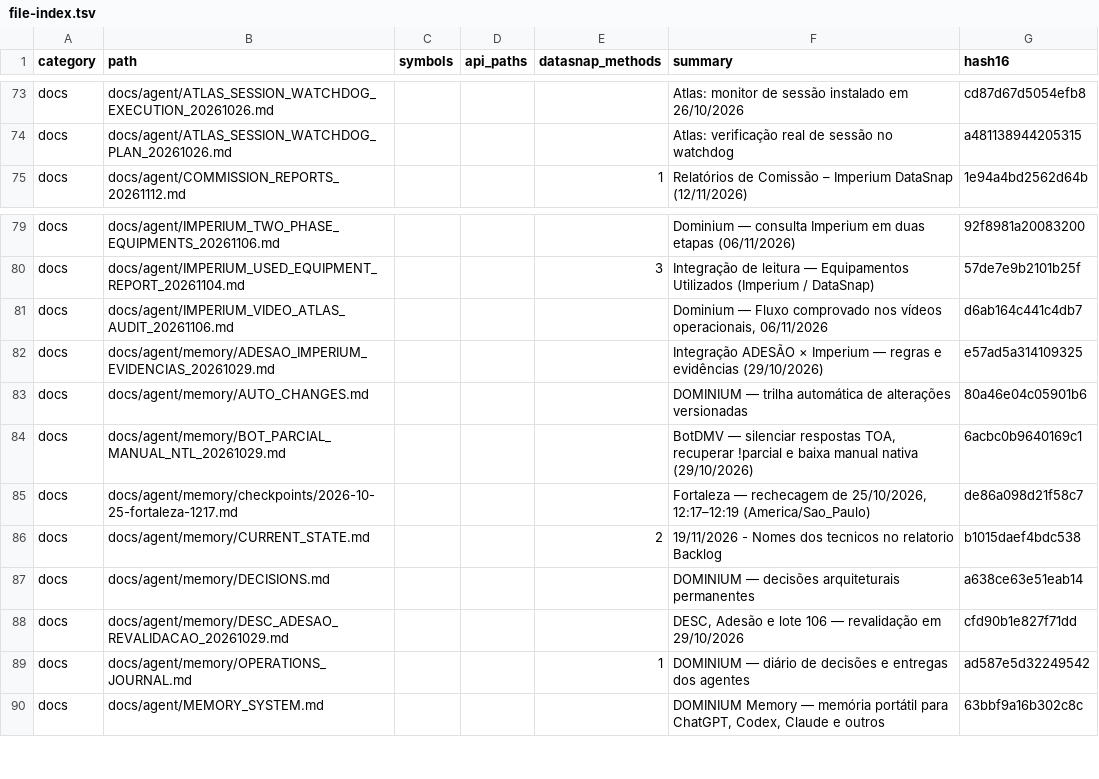
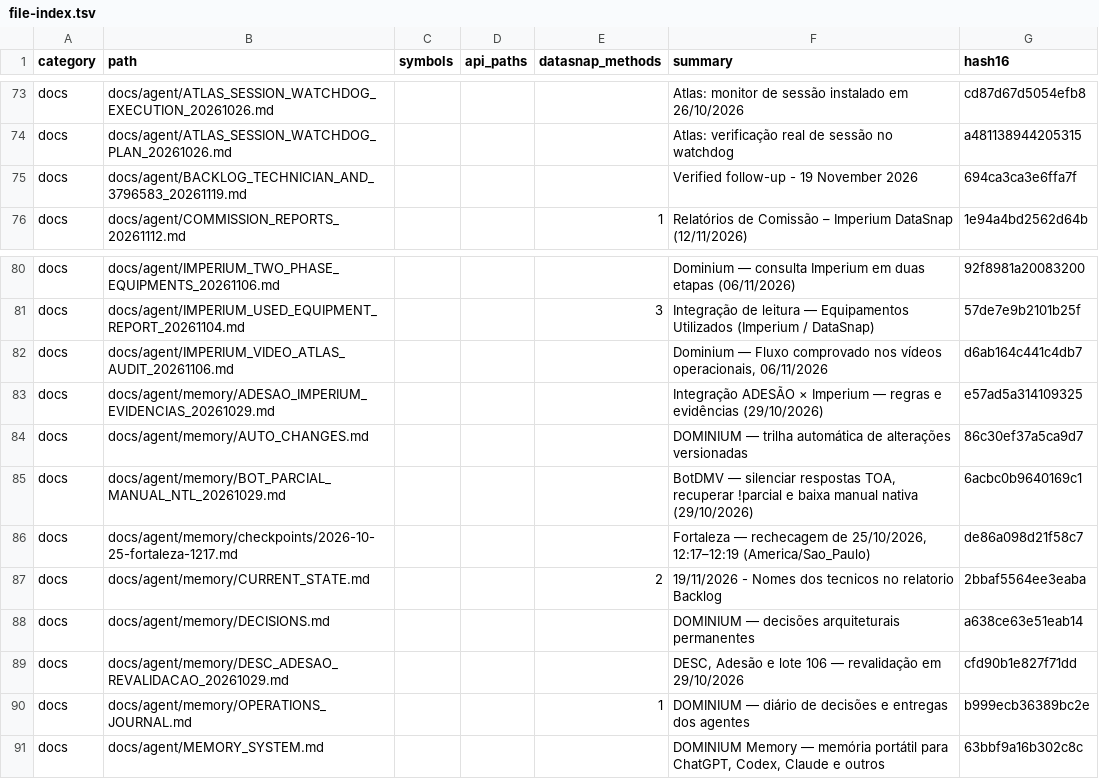
Before and after one commit to clarotechnet/dominium, a TSV file: .dominium/file-index.tsv, drawn as a sheet; only a part is shown, gaps mark what is left out.

Commit message:
docs: record technician mapping and missing-message diagnosis [skip deploy]

```diff
--- a/.dominium/file-index.tsv
+++ b/.dominium/file-index.tsv
@@ -74,2 +74,3 @@ docs	docs/agent/ATLAS_SESSION_WATCHDOG_EXECUTION_20261026.md				Atlas: monitor d
 docs	docs/agent/ATLAS_SESSION_WATCHDOG_PLAN_20261026.md				Atlas: verificação real de sessão no watchdog	a481138944205315
+docs	docs/agent/BACKLOG_TECHNICIAN_AND_3796583_20261119.md				Verified follow-up - 19 November 2026	694ca3ca3e6ffa7f
 docs	docs/agent/COMMISSION_REPORTS_20261112.md			1	Relatórios de Comissão – Imperium DataSnap (12/11/2026)	1e94a4bd2562d64b
@@ -82,9 +83,9 @@ docs	docs/agent/IMPERIUM_VIDEO_ATLAS_AUDIT_20261106.md				Dominium — Fluxo com
 docs	docs/agent/memory/ADESAO_IMPERIUM_EVIDENCIAS_20261029.md				Integração ADESÃO × Imperium — regras e evidências (29/10/2026)	e57ad5a314109325
-docs	docs/agent/memory/AUTO_CHANGES.md				DOMINIUM — trilha automática de alterações versionadas	80a46e04c05901b6
+docs	docs/agent/memory/AUTO_CHANGES.md				DOMINIUM — trilha automática de alterações versionadas	86c30ef37a5ca9d7
 docs	docs/agent/memory/BOT_PARCIAL_MANUAL_NTL_20261029.md				BotDMV — silenciar respostas TOA, recuperar !parcial e baixa manual nativa (29/10/2026)	6acbc0b9640169c1
 docs	docs/agent/memory/checkpoints/2026-10-25-fortaleza-1217.md				Fortaleza — rechecagem de 25/10/2026, 12:17–12:19 (America/Sao_Paulo)	de86a098d21f58c7
-docs	docs/agent/memory/CURRENT_STATE.md			2	19/11/2026 - Nomes dos tecnicos no relatorio Backlog	b1015daef4bdc538
+docs	docs/agent/memory/CURRENT_STATE.md			2	19/11/2026 - Nomes dos tecnicos no relatorio Backlog	2bbaf5564ee3eaba
 docs	docs/agent/memory/DECISIONS.md				DOMINIUM — decisões arquiteturais permanentes	a638ce63e51eab14
 docs	docs/agent/memory/DESC_ADESAO_REVALIDACAO_20261029.md				DESC, Adesão e lote 106 — revalidação em 29/10/2026	cfd90b1e827f71dd
-docs	docs/agent/memory/OPERATIONS_JOURNAL.md			1	DOMINIUM — diário de decisões e entregas dos agentes	ad587e5d32249542
+docs	docs/agent/memory/OPERATIONS_JOURNAL.md			1	DOMINIUM — diário de decisões e entregas dos agentes	b999ecb36389bc2e
 docs	docs/agent/MEMORY_SYSTEM.md				DOMINIUM Memory — memória portátil para ChatGPT, Codex, Claude e outros	63bbf9a16b302c8c
```
Also changed, not shown: 6 other files.
